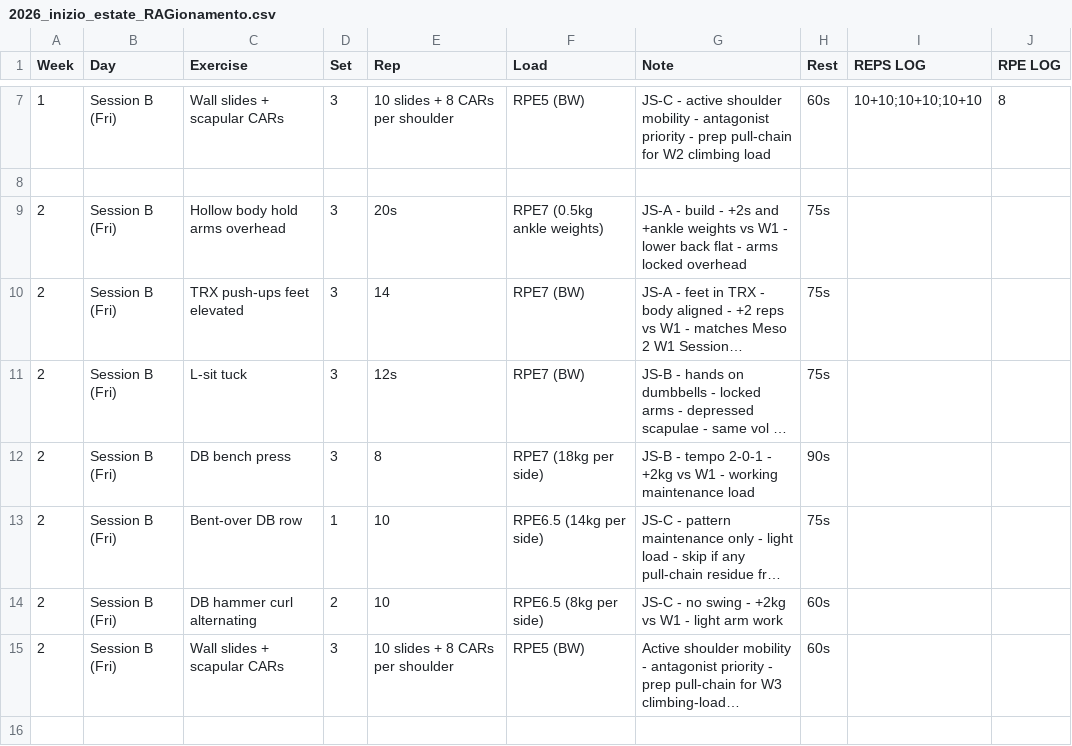
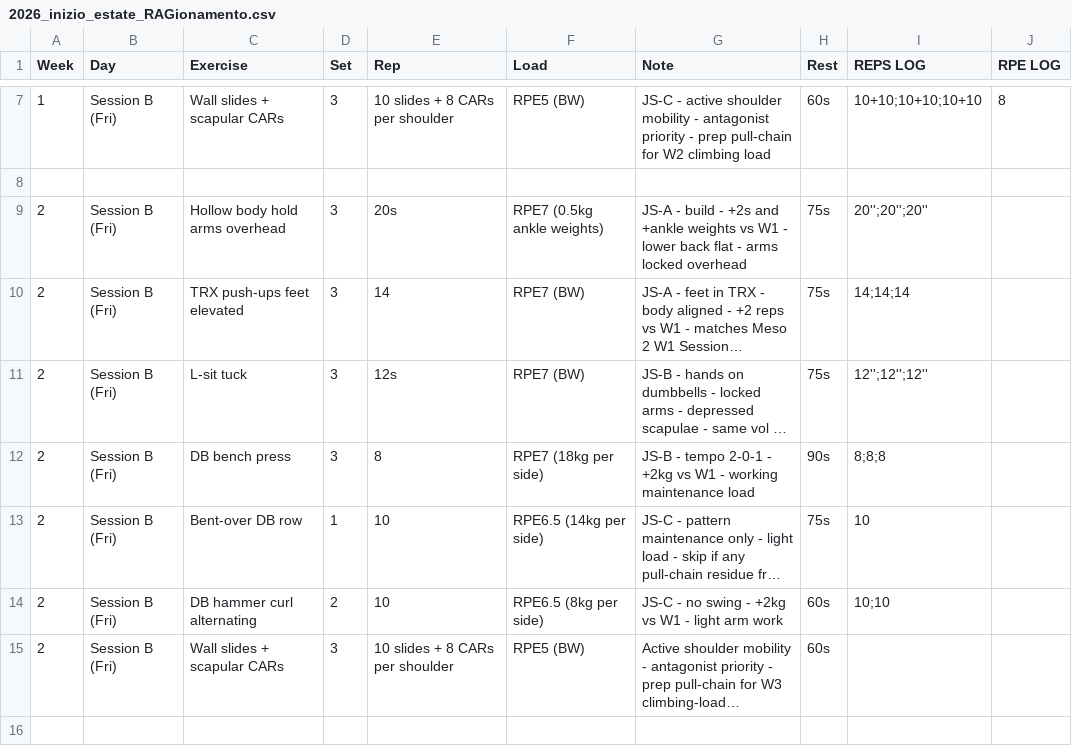
Before and after one commit to billyLumberjack/climbing_training, a CSV file: physical/current/2026_inizio_estate_RAGionamento.csv, drawn as a sheet; only a part is shown, gaps mark what is left out; long unchanged cells end in …; the diff names each change by its address in the sheet, - before the commit and + after, or states it on an @@ line.

Commit message:
Sync session logs from Google Sheets
Co-Authored-By: Climbing Training Sync <sync@training.local>

```diff
--- a/physical/current/2026_inizio_estate_RAGionamento.csv
+++ b/physical/current/2026_inizio_estate_RAGionamento.csv
-I9 (REPS LOG): (empty)
+I9 (REPS LOG): 20'';20'';20''
-I10 (REPS LOG): (empty)
+I10 (REPS LOG): 14;14;14
-I11 (REPS LOG): (empty)
+I11 (REPS LOG): 12'';12'';12''
-I12 (REPS LOG): (empty)
+I12 (REPS LOG): 8;8;8
-I13 (REPS LOG): (empty)
+I13 (REPS LOG): 10
-I14 (REPS LOG): (empty)
+I14 (REPS LOG): 10;10
```
